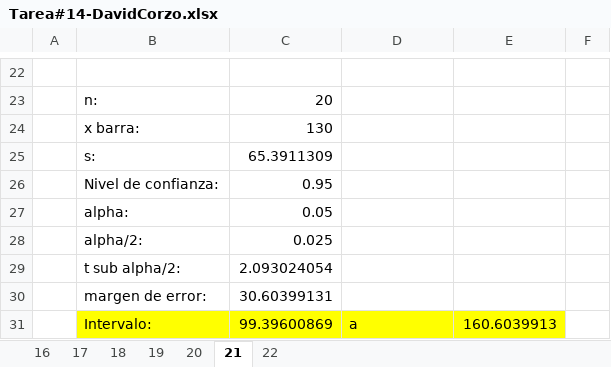
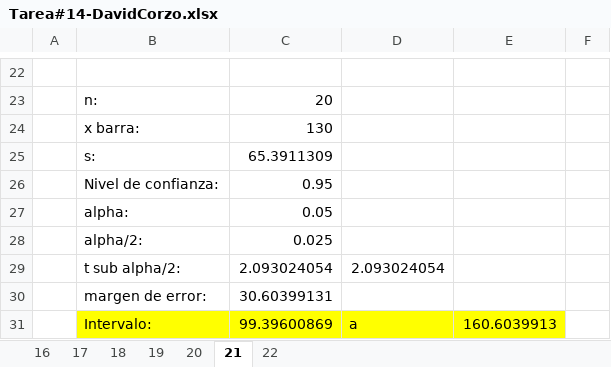
Before and after one commit to DavidCorzo/2.1, an Excel workbook: ___Estadistica_1-Notas___/__Entregables__/Tarea#14/Tarea#14-DavidCorzo.xlsx, sheet 21, drawn as a sheet; only a part is shown, gaps mark what is left out; values as stored, in another font and other column widths than the file's, no borders; charts and pictures not drawn; the diff names each change by its address in the sheet, - before the commit and + after, or states it on an @@ line.

```diff
--- a/___Estadistica_1-Notas___/__Entregables__/Tarea#14/Tarea#14-DavidCorzo.xlsx (sheet 21)
+++ b/___Estadistica_1-Notas___/__Entregables__/Tarea#14/Tarea#14-DavidCorzo.xlsx (sheet 21)
-D29: (empty)
+D29: 2.093024054
```
Also changed, not shown: 19 other files.
